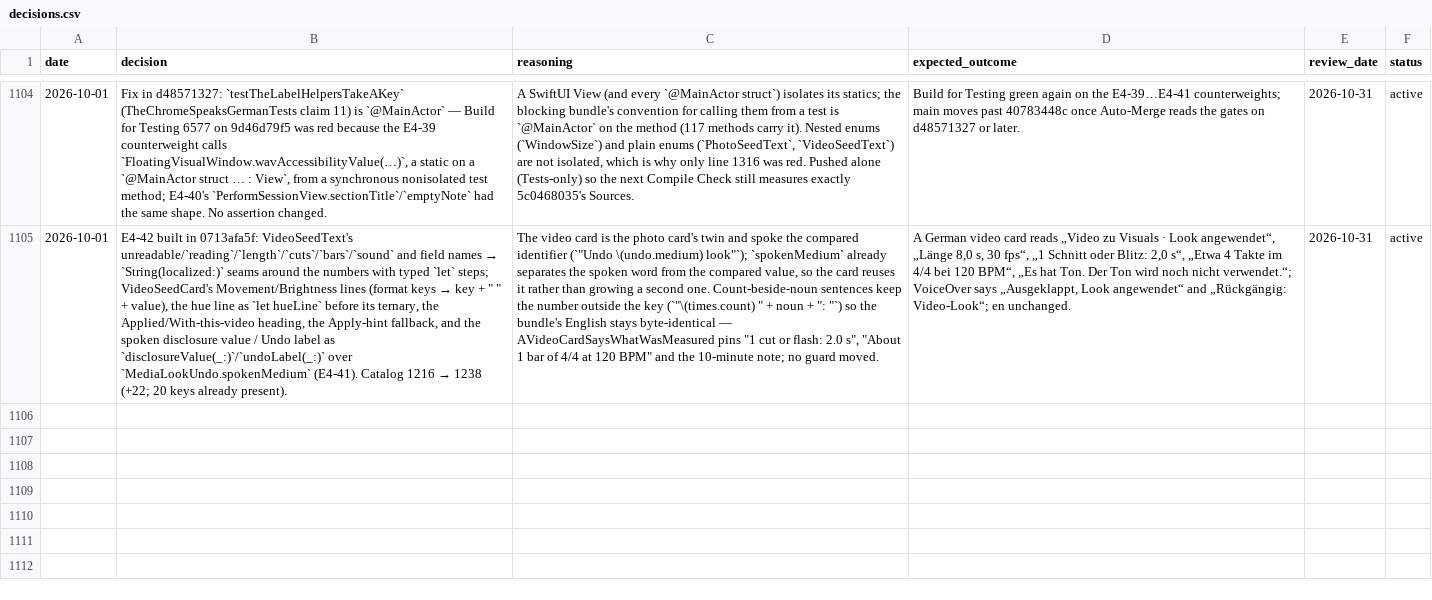
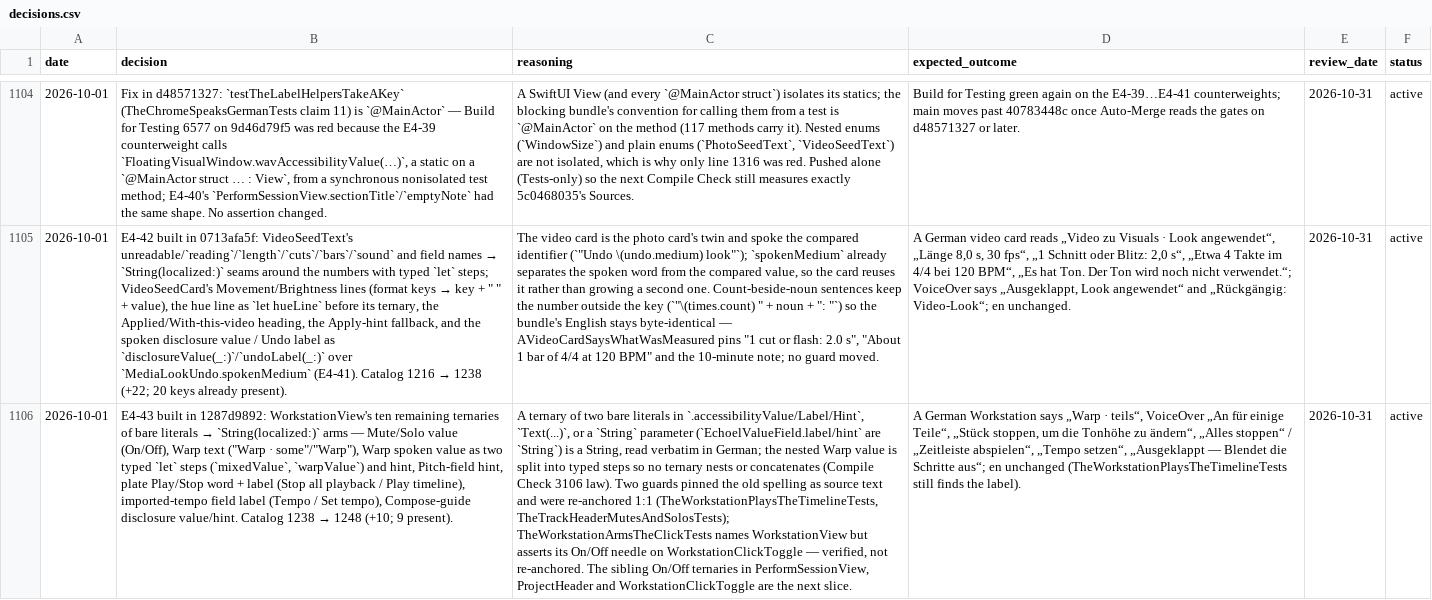
Before and after one commit to vibrationalforce/Echoelmusic, a CSV file: decisions.csv, drawn as a sheet; only a part is shown, gaps mark what is left out; the diff names each change by its address in the sheet, - before the commit and + after, or states it on an @@ line.

```diff
--- a/decisions.csv
+++ b/decisions.csv
+row 1106: 2026-10-01 | E4-43 built in 1287d9892: WorkstationView's ten remaining ternaries of bare literals → `String(localized:)` arms — Mute/Solo value (On/Off), Warp text ("Warp · some"/"Warp"), Warp spoken value as two typed `let` steps (`mixedValue`, `warpValue`) and hint, Pitch-field hint, plate Play/Stop word + label (Stop all playback / Play timeline), imported-tempo field label (Tempo / Set tempo), Compose-guide disclosure value/hint. Catalog 1238 → 1248 (+10; 9 present). | A ternary of two bare literals in `.accessibilityValue/Label/Hint`, `Text(...)`, or a `String` parameter (`EchoelValueField.label/hint` are `String`) is a String, read verbatim in German; the nested Warp value is split into typed steps so no ternary nests or concatenates (Compile Check 3106 law). Two guards pinned the old spelling as source text and were re-anchored 1:1 (TheWorkstationPlaysTheTimelineTests, TheTrackHeaderMutesAndSolosTests); TheWorkstationArmsTheClickTests names WorkstationView but asserts its On/Off needle on WorkstationClickToggle — verified, not re-anchored. The sibling On/Off ternaries in PerformSessionView, ProjectHeader and WorkstationClickToggle are the next slice. | A German Workstation says „Warp · teils“, VoiceOver „An für einige Teile“, „Stück stoppen, um die Tonhöhe zu ändern“, „Alles stoppen“ / „Zeitleiste abspielen“, „Tempo setzen“, „Ausgeklappt — Blendet die Schritte aus“; en unchanged (TheWorkstationPlaysTheTimelineTests still finds the label). | 2026-10-31 | active
```
Also changed, not shown: 3 other files.
